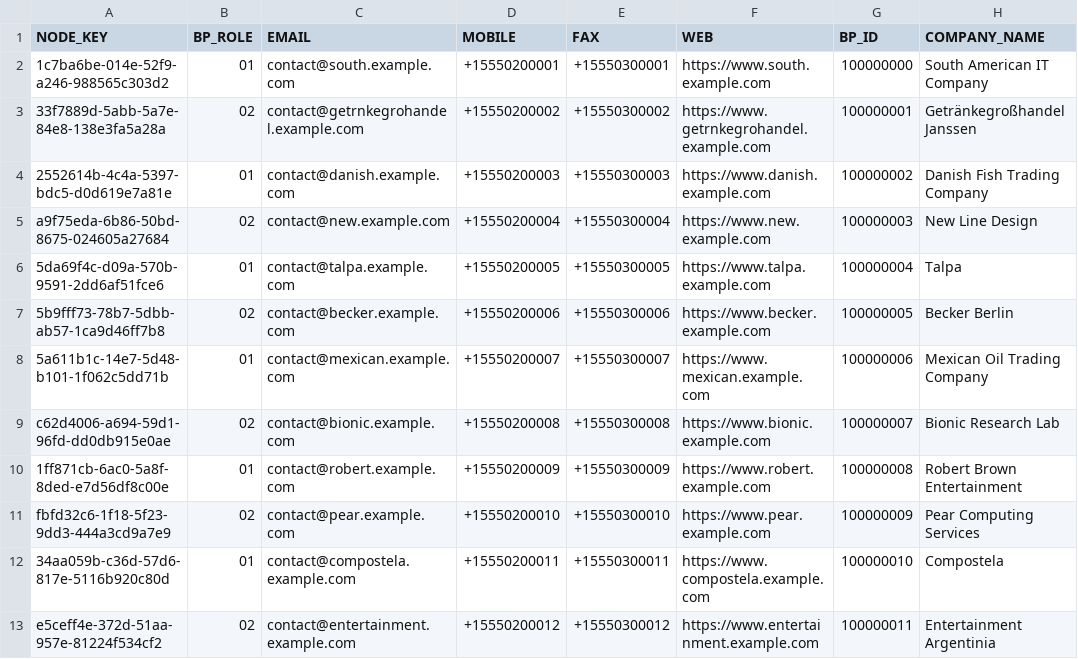
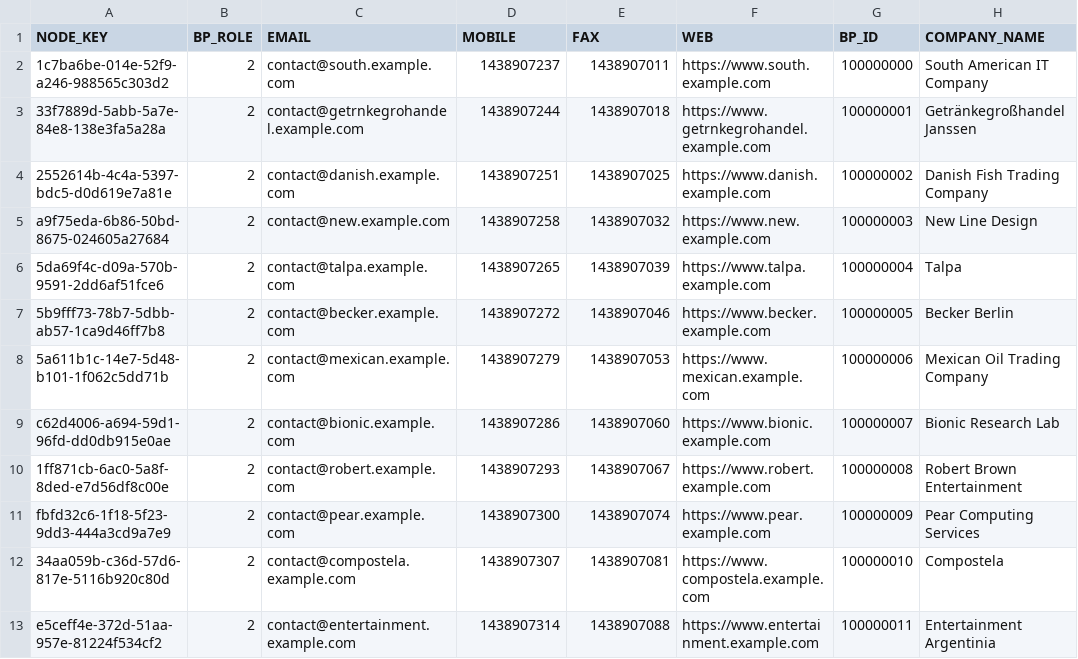
Before and after one commit to saurabh-1907/SAP-Repository, a CSV file: db/data/poapplication.db-master.BusinessPartners.csv, drawn as a sheet; only a part is shown; the diff names each change by its address in the sheet, - before the commit and + after, or states it on an @@ line.

```diff
--- a/db/data/poapplication.db-master.BusinessPartners.csv
+++ b/db/data/poapplication.db-master.BusinessPartners.csv
-B2 (BP_ROLE): 01
+B2 (BP_ROLE): 2
-D2 (MOBILE): +15550200001
+D2 (MOBILE): 1438907237
-E2 (FAX): +15550300001
+E2 (FAX): 1438907011
-B3 (BP_ROLE): 02
+B3 (BP_ROLE): 2
-D3 (MOBILE): +15550200002
+D3 (MOBILE): 1438907244
-E3 (FAX): +15550300002
+E3 (FAX): 1438907018
-B4 (BP_ROLE): 01
+B4 (BP_ROLE): 2
-D4 (MOBILE): +15550200003
+D4 (MOBILE): 1438907251
-E4 (FAX): +15550300003
+E4 (FAX): 1438907025
-B5 (BP_ROLE): 02
+B5 (BP_ROLE): 2
-D5 (MOBILE): +15550200004
+D5 (MOBILE): 1438907258
-E5 (FAX): +15550300004
+E5 (FAX): 1438907032
-B6 (BP_ROLE): 01
+B6 (BP_ROLE): 2
-D6 (MOBILE): +15550200005
+D6 (MOBILE): 1438907265
-E6 (FAX): +15550300005
+E6 (FAX): 1438907039
-B7 (BP_ROLE): 02
+B7 (BP_ROLE): 2
-D7 (MOBILE): +15550200006
+D7 (MOBILE): 1438907272
-E7 (FAX): +15550300006
+E7 (FAX): 1438907046
-B8 (BP_ROLE): 01
+B8 (BP_ROLE): 2
-D8 (MOBILE): +15550200007
+D8 (MOBILE): 1438907279
-E8 (FAX): +15550300007
+E8 (FAX): 1438907053
-B9 (BP_ROLE): 02
+B9 (BP_ROLE): 2
-D9 (MOBILE): +15550200008
+D9 (MOBILE): 1438907286
-E9 (FAX): +15550300008
+E9 (FAX): 1438907060
-B10 (BP_ROLE): 01
+B10 (BP_ROLE): 2
-D10 (MOBILE): +15550200009
+D10 (MOBILE): 1438907293
-E10 (FAX): +15550300009
+E10 (FAX): 1438907067
-B11 (BP_ROLE): 02
+B11 (BP_ROLE): 2
-D11 (MOBILE): +15550200010
+D11 (MOBILE): 1438907300
-E11 (FAX): +15550300010
+E11 (FAX): 1438907074
-B12 (BP_ROLE): 01
+B12 (BP_ROLE): 2
-D12 (MOBILE): +15550200011
+D12 (MOBILE): 1438907307
-E12 (FAX): +15550300011
+E12 (FAX): 1438907081
-B13 (BP_ROLE): 02
+B13 (BP_ROLE): 2
-D13 (MOBILE): +15550200012
+D13 (MOBILE): 1438907314
-E13 (FAX): +15550300012
+E13 (FAX): 1438907088
```
Also changed, not shown: 2 other files.
